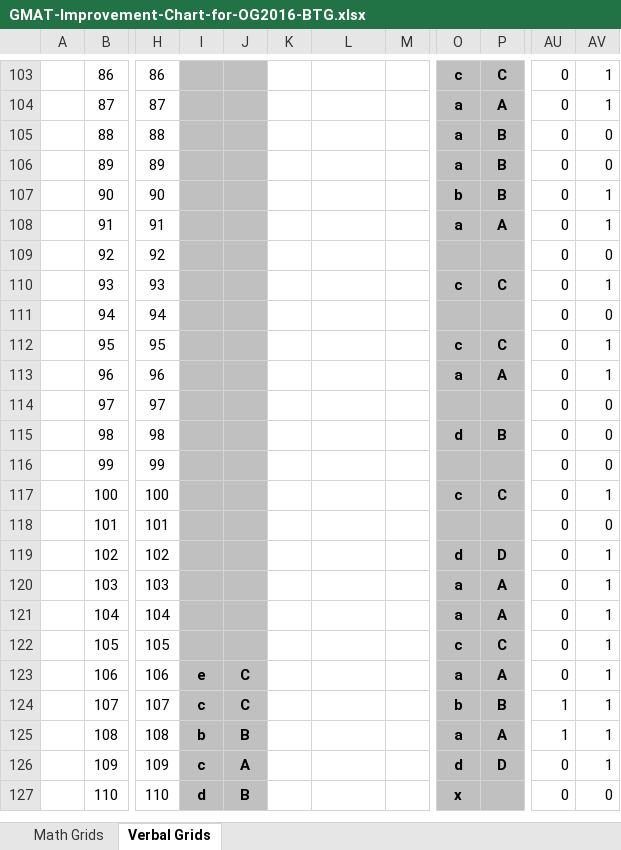
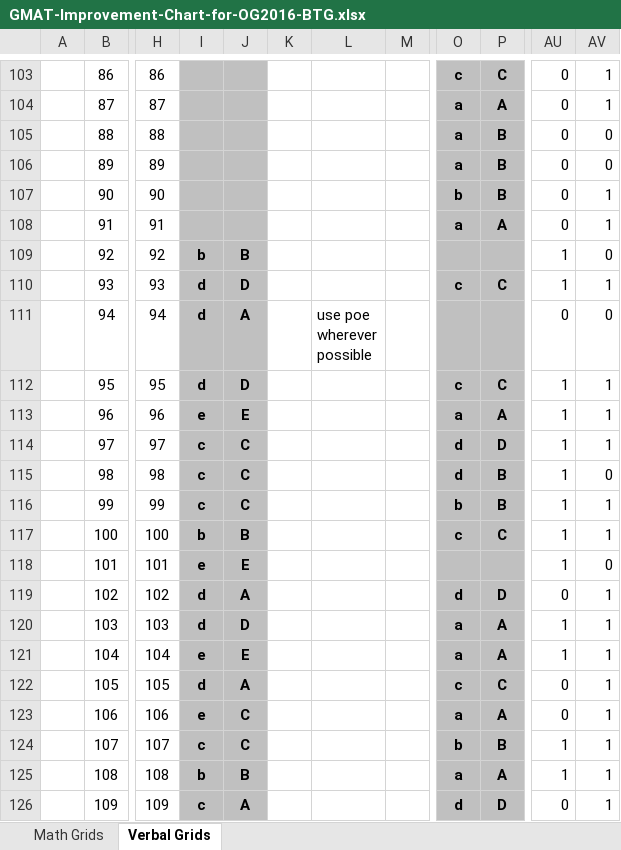
Before and after one commit to pruthig/algorithms, an Excel workbook: gmat/verbal/GMAT-Improvement-Chart-for-OG2016-BTG.xlsx, sheet Verbal Grids, drawn as a sheet; only a part is shown, gaps mark what is left out; the shorter side is filled out with more unchanged rows; values as stored, in another font and other column widths than the file's, no borders; charts and pictures and conditional formats not drawn; ↵ is a line break in a cell; the diff covers the shown part only; the diff names each change by its address in the sheet, - before the commit and + after, or states it on an @@ line.

Commit message:
Updated verbal files

```diff
--- a/gmat/verbal/GMAT-Improvement-Chart-for-OG2016-BTG.xlsx (sheet Verbal Grids)
+++ b/gmat/verbal/GMAT-Improvement-Chart-for-OG2016-BTG.xlsx (sheet Verbal Grids)
-I109: (empty)
+I109: b
-J109: (empty)
+J109: B
-AU109:AU110: 0
+AU109:AU110: 1
-I110:I112: (empty)
+I110:I112: d
-J110: (empty)
+J110: D
-J111: (empty)
+J111: A
-L111: (empty)
+L111: use poe ↵ wherever ↵ possible
-J112: (empty)
+J112: D
-AU112:AU118: 0
+AU112:AU118: 1
-I113: (empty)
+I113: e
-J113: (empty)
+J113: E
-I114:I116: (empty)
+I114:I116: c
-J114:J116: (empty)
+J114:J116: C
-O114: (empty)
+O114: d
-P114: (empty)
+P114: D
-AV114: 0
+AV114: 1
-O116: (empty)
+O116: b
-P116: (empty)
+P116: B
-AV116: 0
+AV116: 1
-I117: (empty)
+I117: b
-J117: (empty)
+J117: B
-I118: (empty)
+I118: e
-J118: (empty)
+J118: E
-I119:I120: (empty)
+I119:I120: d
-J119: (empty)
+J119: A
-J120: (empty)
+J120: D
-AU120:AU121: 0
+AU120:AU121: 1
-I121: (empty)
+I121: e
-J121: (empty)
+J121: E
-I122: (empty)
+I122: d
-J122: (empty)
+J122: A
```
Also changed, not shown: 1 added row, 1 removed row and 109 edited cells elsewhere in this sheet, 2 other files.
